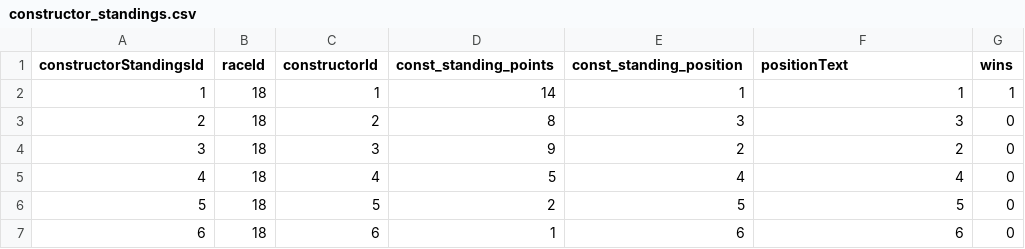
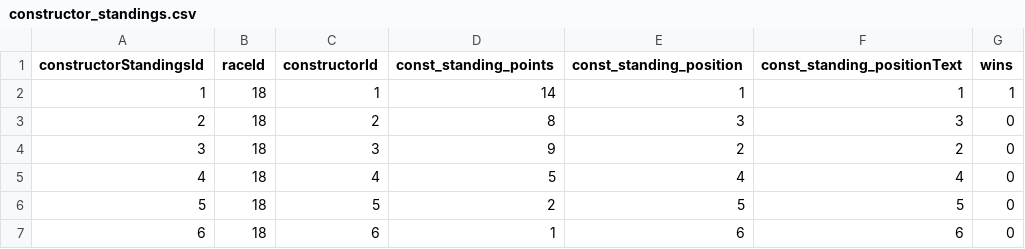
Before and after one commit to cobaltstarkiller/F1RaceOutcome, a CSV file: f1db_csv/constructor_standings.csv, drawn as a sheet; only a part is shown.

```diff
--- a/f1db_csv/constructor_standings.csv
+++ b/f1db_csv/constructor_standings.csv
@@ -1,2 +1,2 @@
-constructorStandingsId,raceId,constructorId,const_standing_points,const_standing_position,positionText,wins
+constructorStandingsId,raceId,constructorId,const_standing_points,const_standing_position,const_standing_positionText,wins
 1,18,1,14,1,"1",1
```
Also changed, not shown: f1db_csv/circuits.csv, 1 other file.
